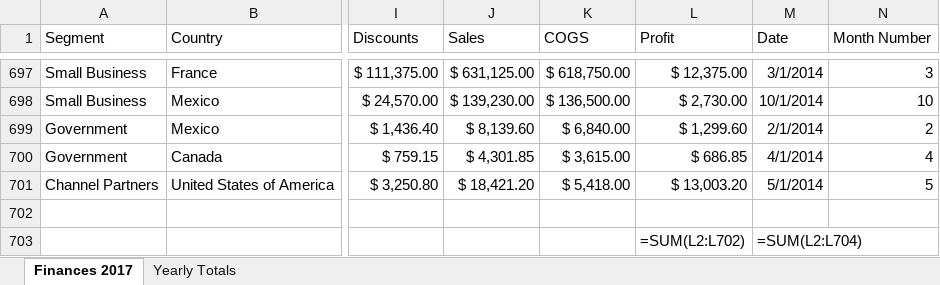
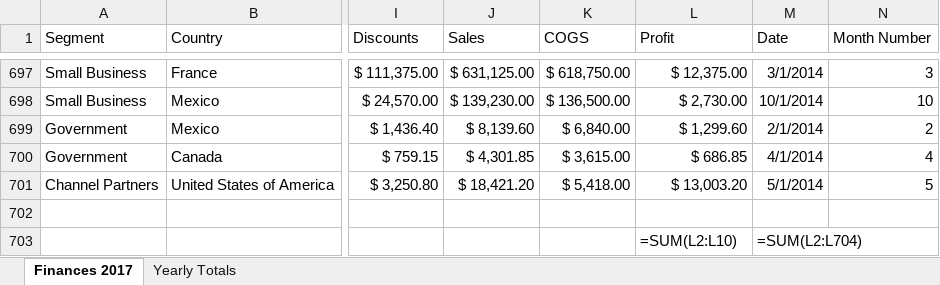
Before and after one commit to zkan/100DaysOfCode, an Excel workbook: python/openpyxl/financial_sample.xlsx, sheet Finances 2017, drawn as a sheet; only a part is shown, gaps mark what is left out; values as stored, in another font and other column widths than the file's, no borders; formulas without a stored value are shown as written; table styles not drawn; the diff names each change by its address in the sheet, - before the commit and + after, or states it on an @@ line.

Commit message:
Try inserting value into cell :bear:

```diff
--- a/python/openpyxl/financial_sample.xlsx (sheet Finances 2017)
+++ b/python/openpyxl/financial_sample.xlsx (sheet Finances 2017)
-L703 (Profit): =SUM(L2:L702)
+L703 (Profit): =SUM(L2:L10)
```
Also changed, not shown: 1 other file.
